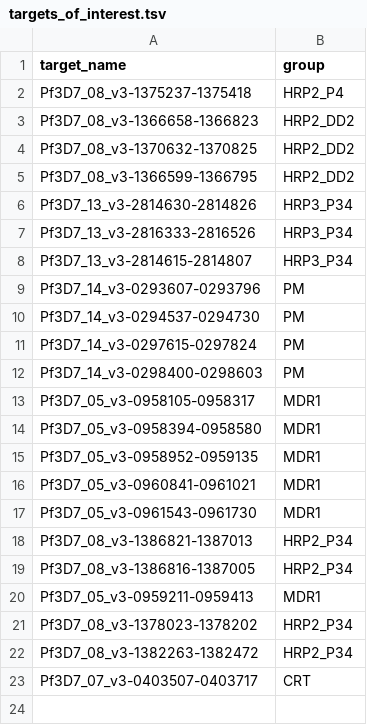
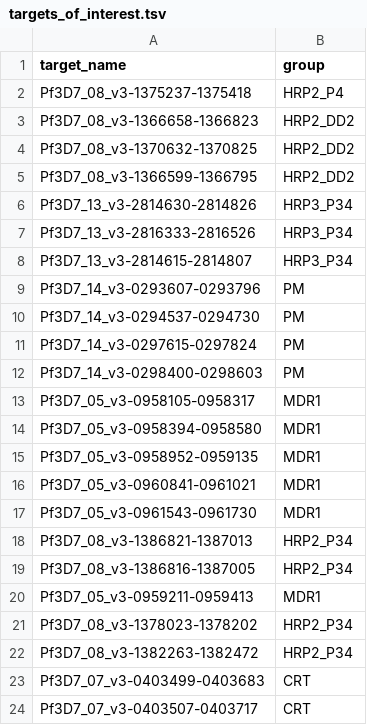
Before and after one commit to EPPIcenter/copy-number-variation, a TSV file: panel_information/targets_of_interest.tsv, drawn as a sheet.

```diff
--- a/panel_information/targets_of_interest.tsv
+++ b/panel_information/targets_of_interest.tsv
@@ -22,2 +22,3 @@ Pf3D7_08_v3-1378023-1378202	HRP2_P34
 Pf3D7_08_v3-1382263-1382472	HRP2_P34
+Pf3D7_07_v3-0403499-0403683	CRT
 Pf3D7_07_v3-0403507-0403717	CRT
```
Also changed, not shown: 3 other files.
